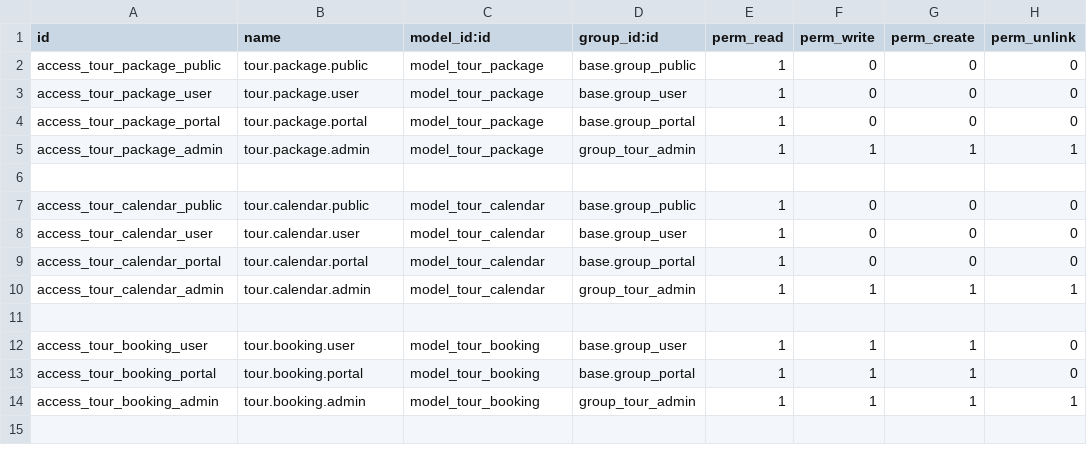
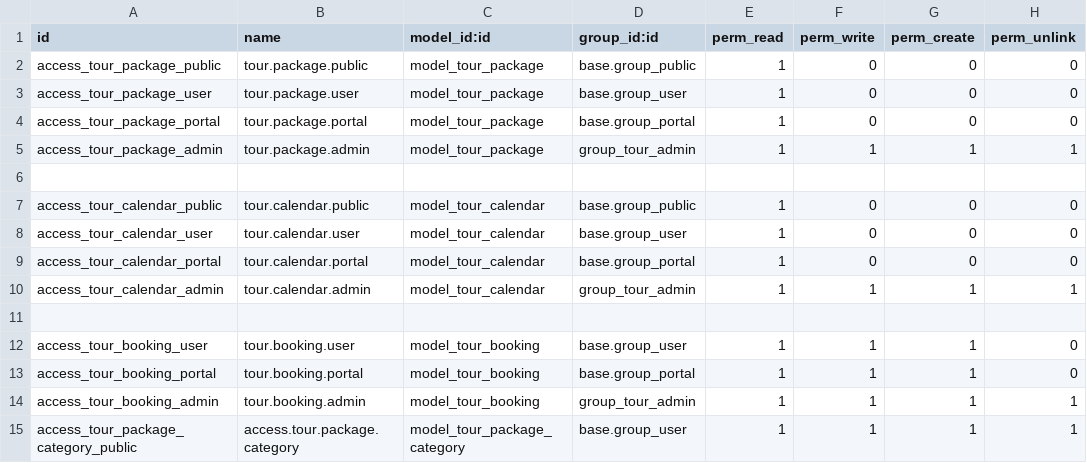
Before and after one commit to soulivanhvorlasane/tour_package, a CSV file: security/ir.model.access.csv, drawn as a sheet.

Commit message:
Add tour package categories feature and seed data

```diff
--- a/security/ir.model.access.csv
+++ b/security/ir.model.access.csv
@@ -14 +14,2 @@ access_tour_booking_portal,tour.booking.portal,model_tour_booking,base.group_por
 access_tour_booking_admin,tour.booking.admin,model_tour_booking,group_tour_admin,1,1,1,1
+access_tour_package_category_public,access.tour.package.category,model_tour_package_category,base.group_user,1,1,1,1
```
Also changed, not shown: 7 other files.
